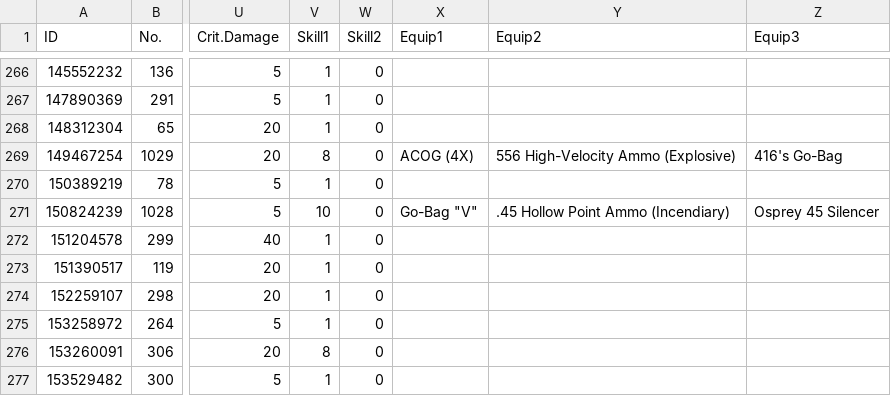
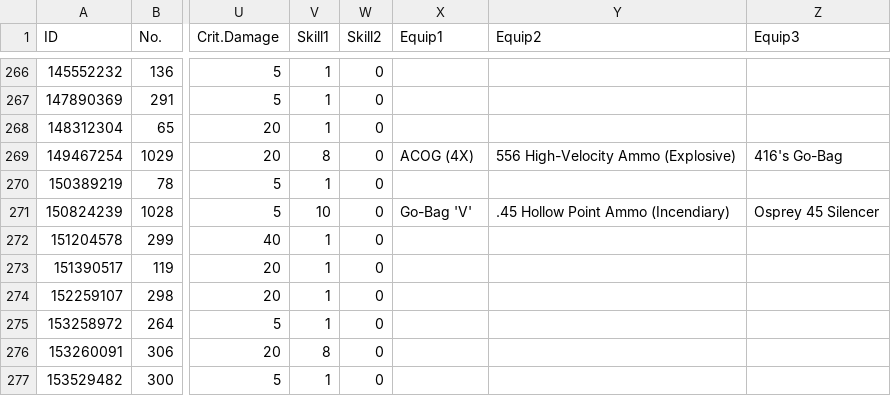
Before and after one commit to TheSimilier/gflstuff, a CSV file: TheSimilier_77191_doll_info.csv, drawn as a sheet; only a part is shown, gaps mark what is left out; the diff names each change by its address in the sheet, - before the commit and + after, or states it on an @@ line.

Commit message:
Changed " to '

```diff
--- a/TheSimilier_77191_doll_info.csv
+++ b/TheSimilier_77191_doll_info.csv
-X271 (Equip1): Go-Bag "V"
+X271 (Equip1): Go-Bag 'V'
```
